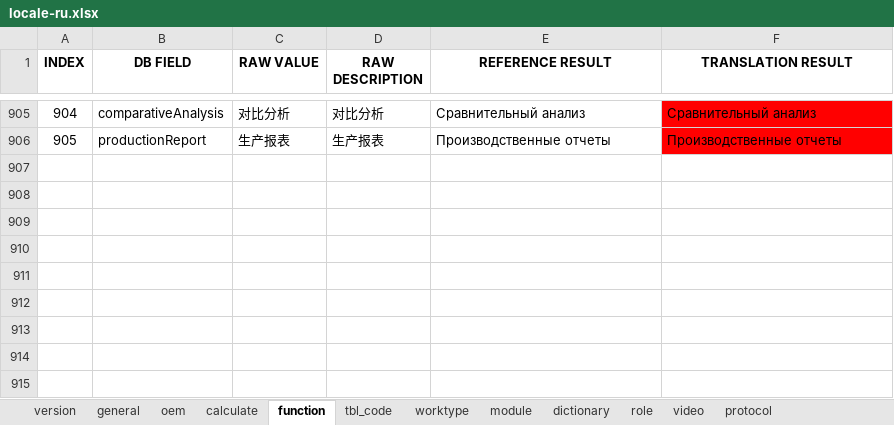
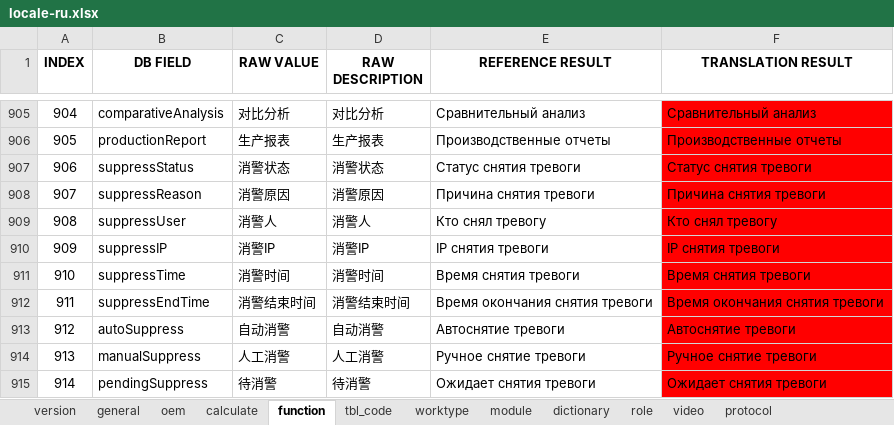
Before and after one commit to cosog/ap, an Excel workbook: WebRoot/oem/cnpc/locale/locale-ru.xlsx, sheet function, drawn as a sheet; only a part is shown, gaps mark what is left out; values as stored, in another font and other column widths than the file's, no borders; the diff names each change by its address in the sheet, - before the commit and + after, or states it on an @@ line.

```diff
--- a/WebRoot/oem/cnpc/locale/locale-ru.xlsx (sheet function)
+++ b/WebRoot/oem/cnpc/locale/locale-ru.xlsx (sheet function)
+row 907: 906 | suppressStatus | 消警状态 | 消警状态 | Статус снятия тревоги | Статус снятия тревоги
+row 908: 907 | suppressReason | 消警原因 | 消警原因 | Причина снятия тревоги | Причина снятия тревоги
+row 909: 908 | suppressUser | 消警人 | 消警人 | Кто снял тревогу | Кто снял тревогу
+row 910: 909 | suppressIP | 消警IP | 消警IP | IP снятия тревоги | IP снятия тревоги
+row 911: 910 | suppressTime | 消警时间 | 消警时间 | Время снятия тревоги | Время снятия тревоги
+row 912: 911 | suppressEndTime | 消警结束时间 | 消警结束时间 | Время окончания снятия тревоги | Время окончания снятия тревоги
+row 913: 912 | autoSuppress | 自动消警 | 自动消警 | Автоснятие тревоги | Автоснятие тревоги
+row 914: 913 | manualSuppress | 人工消警 | 人工消警 | Ручное снятие тревоги | Ручное снятие тревоги
+row 915: 914 | pendingSuppress | 待消警 | 待消警 | Ожидает снятия тревоги | Ожидает снятия тревоги
```
Also changed, not shown: WebRoot/oem/cnpc/locale/locale-en.xlsx, WebRoot/oem/cnpc/locale/locale-zh_CN.xlsx, 13 other files.
